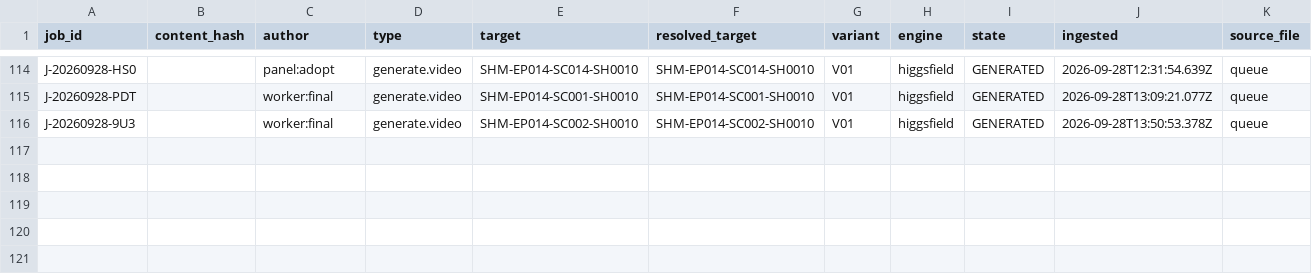
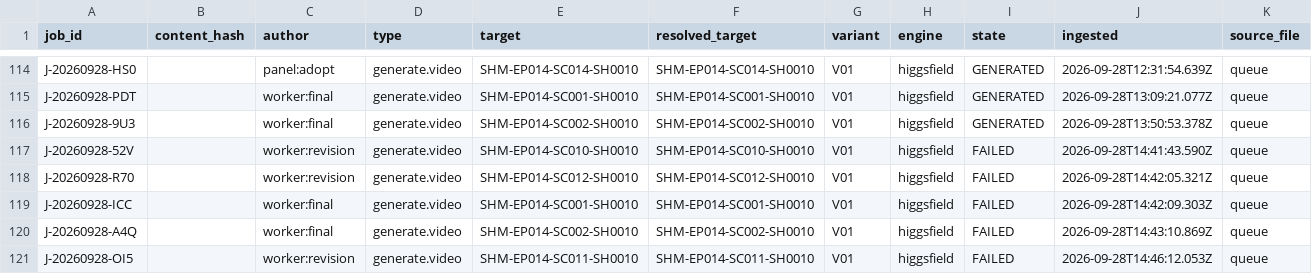
Before and after one commit to Hamed1920/shahnameh-cli, a CSV file: shahnameh-cli/00_PROJECT/sync/JOB_LEDGER.csv, drawn as a sheet; only a part is shown, gaps mark what is left out; rows hold the shown columns only; the diff names each change by its address in the sheet, - before the commit and + after, or states it on an @@ line.

```diff
--- a/shahnameh-cli/00_PROJECT/sync/JOB_LEDGER.csv
+++ b/shahnameh-cli/00_PROJECT/sync/JOB_LEDGER.csv
+row 117: J-20260928-52V |  | worker:revision | generate.video | SHM-EP014-SC010-SH0010 | SHM-EP014-SC010-SH0010 | V01 | higgsfield | FAILED | 2026-09-28T14:41:43.590Z | queue
+row 118: J-20260928-R70 |  | worker:revision | generate.video | SHM-EP014-SC012-SH0010 | SHM-EP014-SC012-SH0010 | V01 | higgsfield | FAILED | 2026-09-28T14:42:05.321Z | queue
+row 119: J-20260928-ICC |  | worker:final | generate.video | SHM-EP014-SC001-SH0010 | SHM-EP014-SC001-SH0010 | V01 | higgsfield | FAILED | 2026-09-28T14:42:09.303Z | queue
+row 120: J-20260928-A4Q |  | worker:final | generate.video | SHM-EP014-SC002-SH0010 | SHM-EP014-SC002-SH0010 | V01 | higgsfield | FAILED | 2026-09-28T14:43:10.869Z | queue
+row 121: J-20260928-OI5 |  | worker:revision | generate.video | SHM-EP014-SC011-SH0010 | SHM-EP014-SC011-SH0010 | V01 | higgsfield | FAILED | 2026-09-28T14:46:12.053Z | queue
```
Also changed, not shown: 5 other files.
